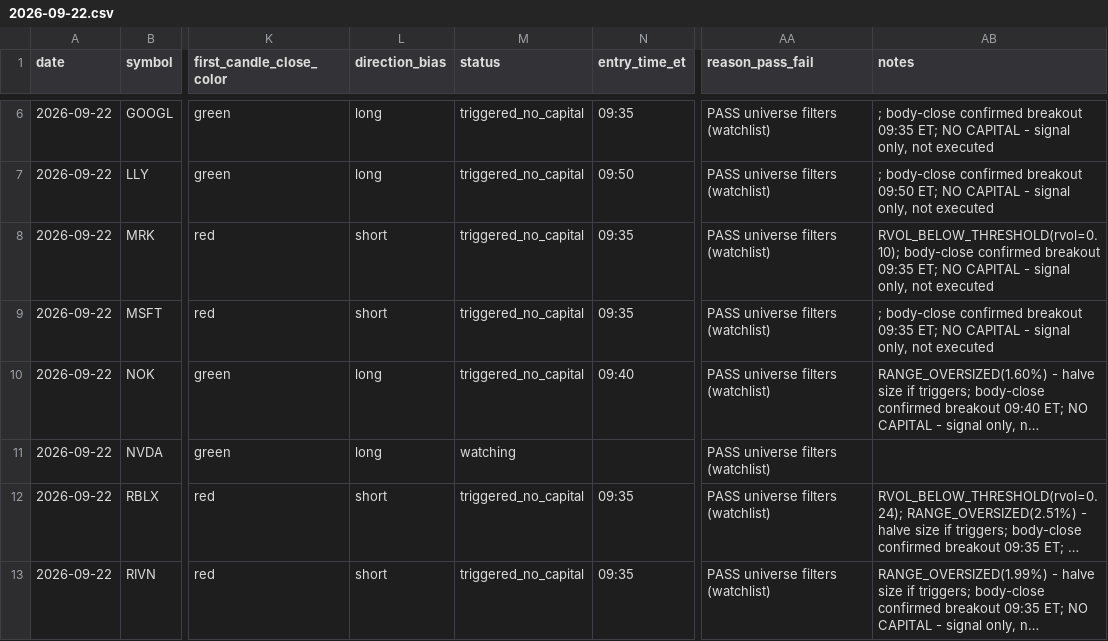
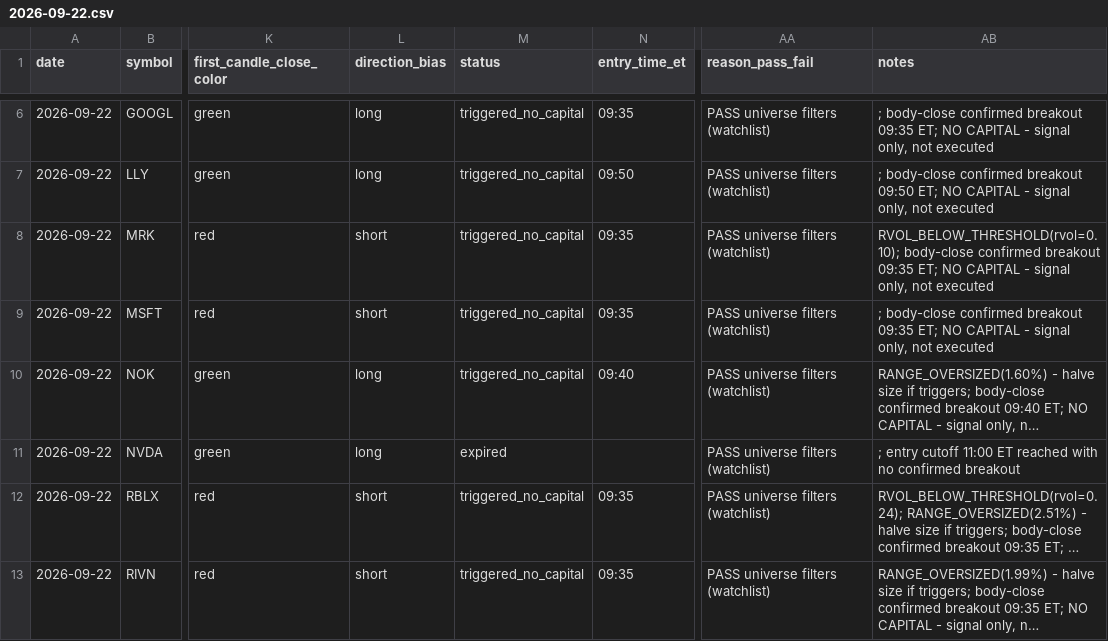
Before and after one commit to ssb0004-byte/trading, a CSV file: logs/trades/2026-09-22.csv, drawn as a sheet; only a part is shown, gaps mark what is left out; long unchanged cells end in …; the diff covers the shown part only; the diff names each change by its address in the sheet, - before the commit and + after, or states it on an @@ line.

```diff
--- a/logs/trades/2026-09-22.csv
+++ b/logs/trades/2026-09-22.csv
-M11 (status): watching
+M11 (status): expired
-AB11 (notes): (empty)
+AB11 (notes): ; entry cutoff 11:00 ET reached with no confirmed breakout
```
Also changed, not shown: 16 edited cells elsewhere in this file.
